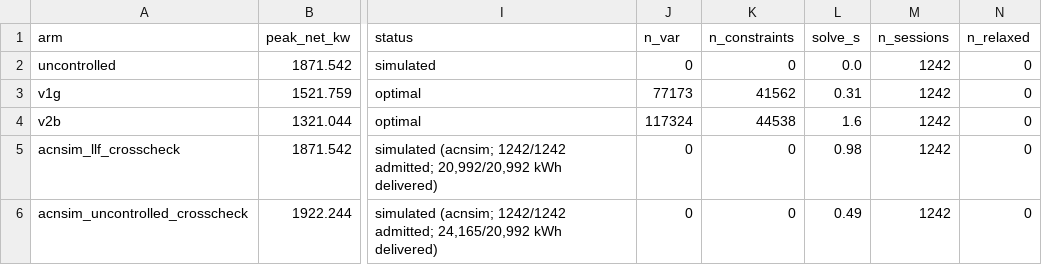
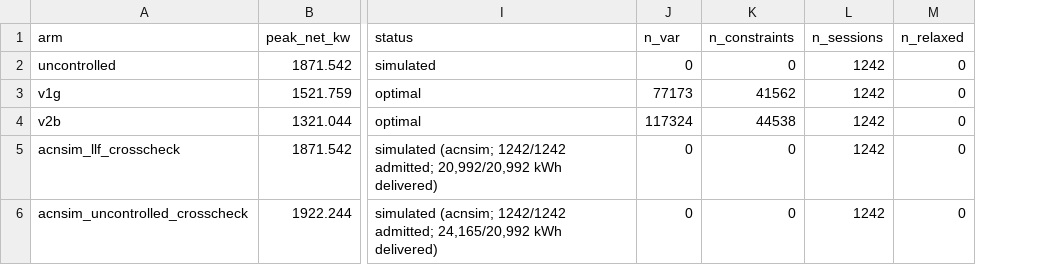
Before and after one commit to rishavsen1/v2b_syndata, a CSV file: docs/experiments/v2b_dispatch.csv, drawn as a sheet; only a part is shown, gaps mark what is left out; the diff names each change by its address in the sheet, - before the commit and + after, or states it on an @@ line.

```diff
--- a/docs/experiments/v2b_dispatch.csv
+++ b/docs/experiments/v2b_dispatch.csv
-column L (solve_s), rows 2-6: 0.0 | 0.31 | 1.6 | 0.98 | 0.49
```
Also changed, not shown: 8 other files.
